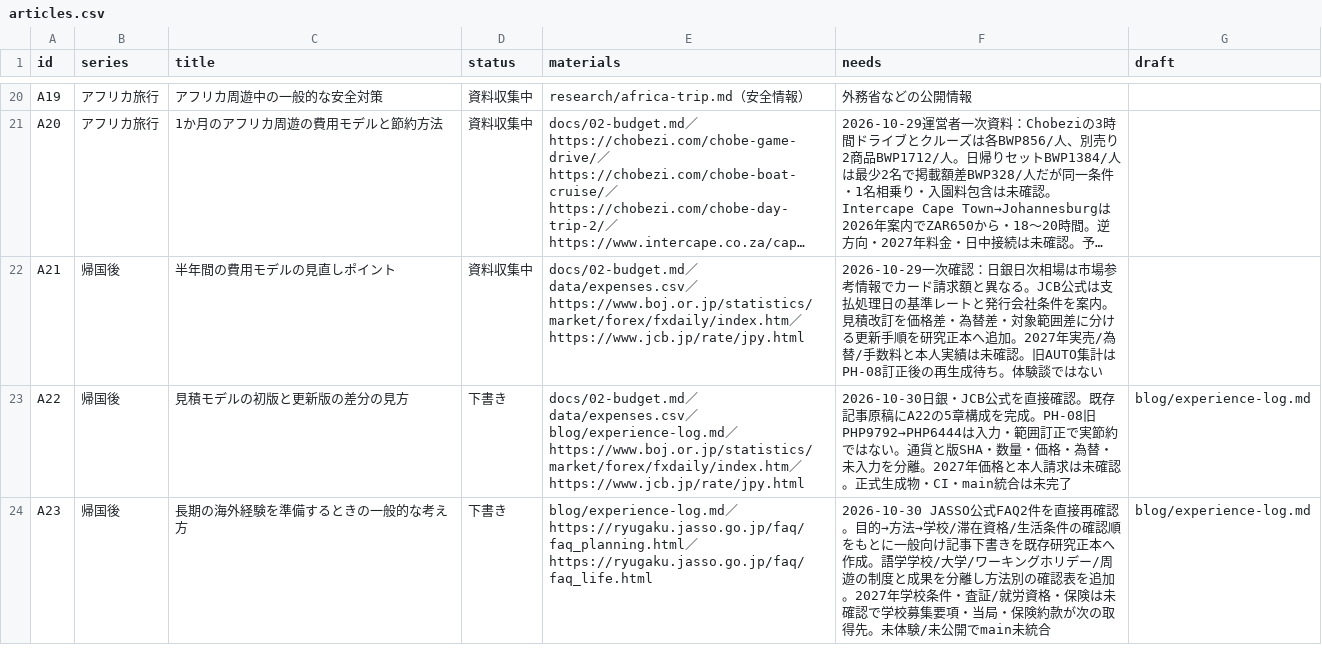
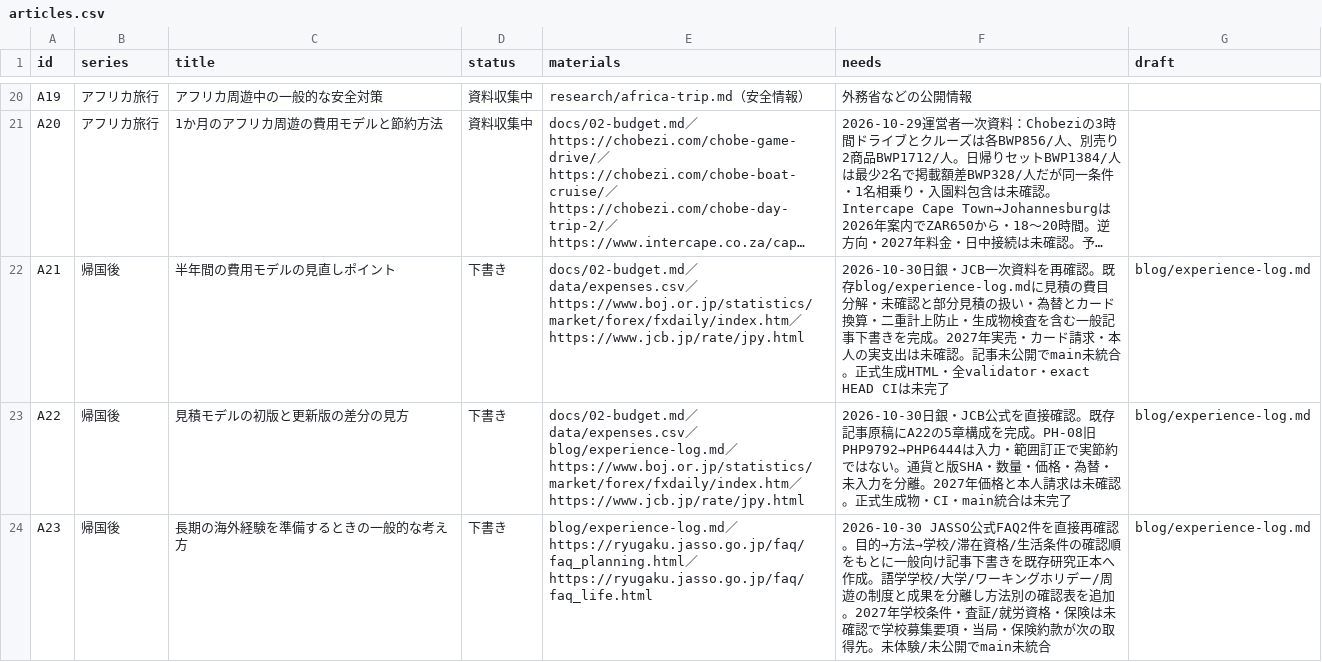
Before and after one commit to Rikkyhub/studying-abroad, a CSV file: data/articles.csv, drawn as a sheet; only a part is shown, gaps mark what is left out; long unchanged cells end in …; the diff names each change by its address in the sheet, - before the commit and + after, or states it on an @@ line.

Commit message:
data: advance A21 article to draft

```diff
--- a/data/articles.csv
+++ b/data/articles.csv
-D22 (status): 資料収集中
+D22 (status): 下書き
-F22 (needs): 2026-10-29一次確認：日銀日次相場は市場参考情報でカード請求額と異なる。JCB公式は支払処理日の基準レートと発行会社条件を案内。見積改訂を価格差・為替差・対象範囲差に分ける更新手順を研究正本へ追加。2027年実売/為替/手数料と本人実績は未確認。旧AUTO集計はPH-08訂正後の再生成待ち。体験談ではない
+F22 (needs): 2026-10-30日銀・JCB一次資料を再確認。既存blog/experience-log.mdに見積の費目分解・未確認と部分見積の扱い・為替とカード換算・二重計上防止・生成物検査を含む一般記事下書きを完成。2027年実売・カード請求・本人の実支出は未確認。記事未公開でmain未統合。正式生成HTML・全validator・exact HEAD CIは未完了
-G22 (draft): (empty)
+G22 (draft): blog/experience-log.md
```
